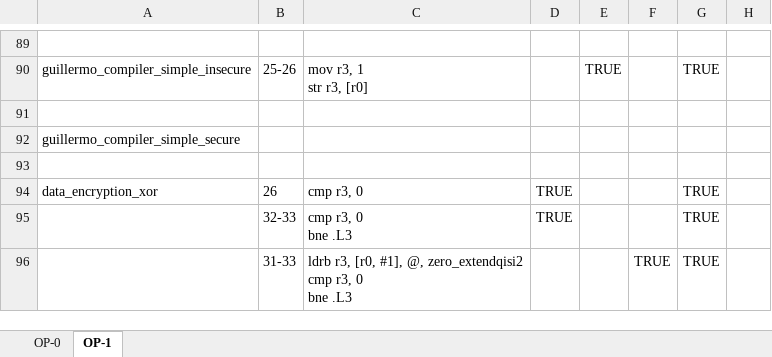
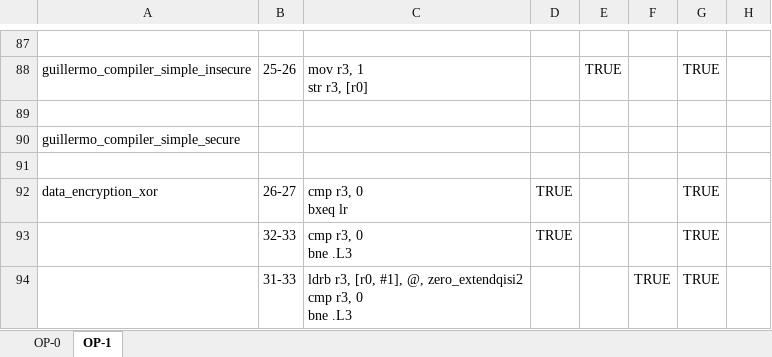
Before and after one commit to UCdasec/FaultArm, an Excel workbook: out/Analysis/analysis.xlsx, sheet OP-1, drawn as a sheet; only a part is shown, gaps mark what is left out; values as stored, in another font and other column widths than the file's, no borders; addresses are those after the commit; ↵ is a line break in a cell; the diff covers the shown part only; the diff names each change by its address in the sheet, - before the commit and + after, or states it on an @@ line.

```diff
--- a/out/Analysis/analysis.xlsx (sheet OP-1)
+++ b/out/Analysis/analysis.xlsx (sheet OP-1)
-B92: 26
+B92: 26-27
-C92: cmp r3, 0
+C92: cmp r3, 0 ↵ bxeq lr
```
Also changed, not shown: 9 added rows, 11 removed rows and 12 edited cells elsewhere in this sheet, sheet OP-0, out/Analysis/Dataset_Labelling.xlsx, 5 other files.
